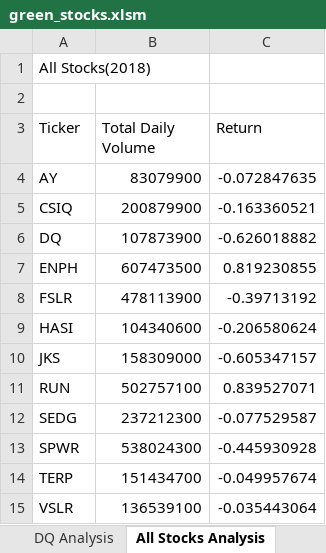
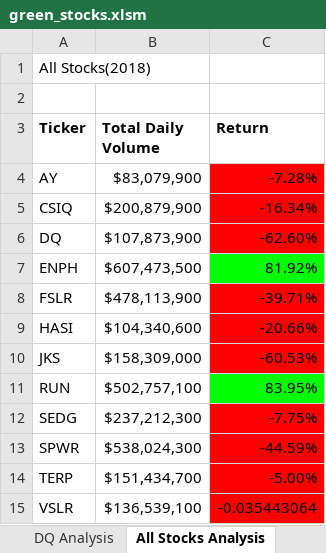
Before and after one commit to anrobertson/stock-analysis, an Excel workbook: green_stocks.xlsm, sheet All Stocks Analysis, drawn as a sheet; values as stored, in another font and other column widths than the file's, no borders; the diff names each change by its address in the sheet, - before the commit and + after, or states it on an @@ line.

Commit message:
Add files via upload

```diff
--- a/green_stocks.xlsm (sheet All Stocks Analysis)
+++ b/green_stocks.xlsm (sheet All Stocks Analysis)
-A3:C3 bold: off
+A3:C3 bold: on
-B4 (Total Daily Volume): 83079900
+B4 (Total Daily Volume): $83,079,900
-C4 (Return): -0.072847635
+C4 (Return): -7.28%
-C4:C6 fill: none
+C4:C6 fill: #FF0000
-B5 (Total Daily Volume): 200879900
+B5 (Total Daily Volume): $200,879,900
-C5 (Return): -0.163360521
+C5 (Return): -16.34%
-B6 (Total Daily Volume): 107873900
+B6 (Total Daily Volume): $107,873,900
-C6 (Return): -0.626018882
+C6 (Return): -62.60%
-B7 (Total Daily Volume): 607473500
+B7 (Total Daily Volume): $607,473,500
-C7 (Return): 0.819230855
+C7 (Return): 81.92%
-C7 fill: none
+C7 fill: #00FF00
-B8 (Total Daily Volume): 478113900
+B8 (Total Daily Volume): $478,113,900
-C8 (Return): -0.39713192
+C8 (Return): -39.71%
-C8:C10 fill: none
+C8:C10 fill: #FF0000
-B9 (Total Daily Volume): 104340600
+B9 (Total Daily Volume): $104,340,600
-C9 (Return): -0.206580624
+C9 (Return): -20.66%
-B10 (Total Daily Volume): 158309000
+B10 (Total Daily Volume): $158,309,000
-C10 (Return): -0.605347157
+C10 (Return): -60.53%
-B11 (Total Daily Volume): 502757100
+B11 (Total Daily Volume): $502,757,100
-C11 (Return): 0.839527071
+C11 (Return): 83.95%
-C11 fill: none
+C11 fill: #00FF00
-B12 (Total Daily Volume): 237212300
+B12 (Total Daily Volume): $237,212,300
-C12 (Return): -0.077529587
+C12 (Return): -7.75%
-C12:C15 fill: none
+C12:C15 fill: #FF0000
-B13 (Total Daily Volume): 538024300
+B13 (Total Daily Volume): $538,024,300
-C13 (Return): -0.445930928
+C13 (Return): -44.59%
-B14 (Total Daily Volume): 151434700
+B14 (Total Daily Volume): $151,434,700
-C14 (Return): -0.049957674
+C14 (Return): -5.00%
-B15 (Total Daily Volume): 136539100
+B15 (Total Daily Volume): $136,539,100
```
